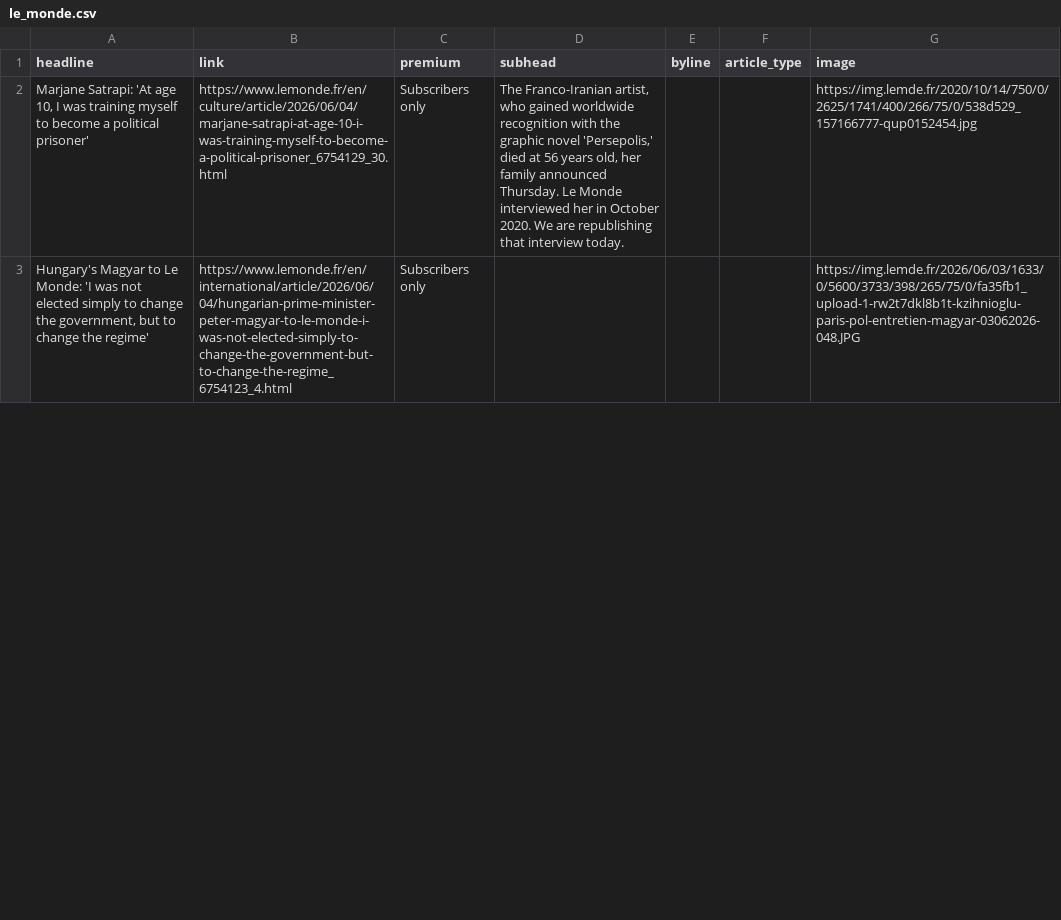
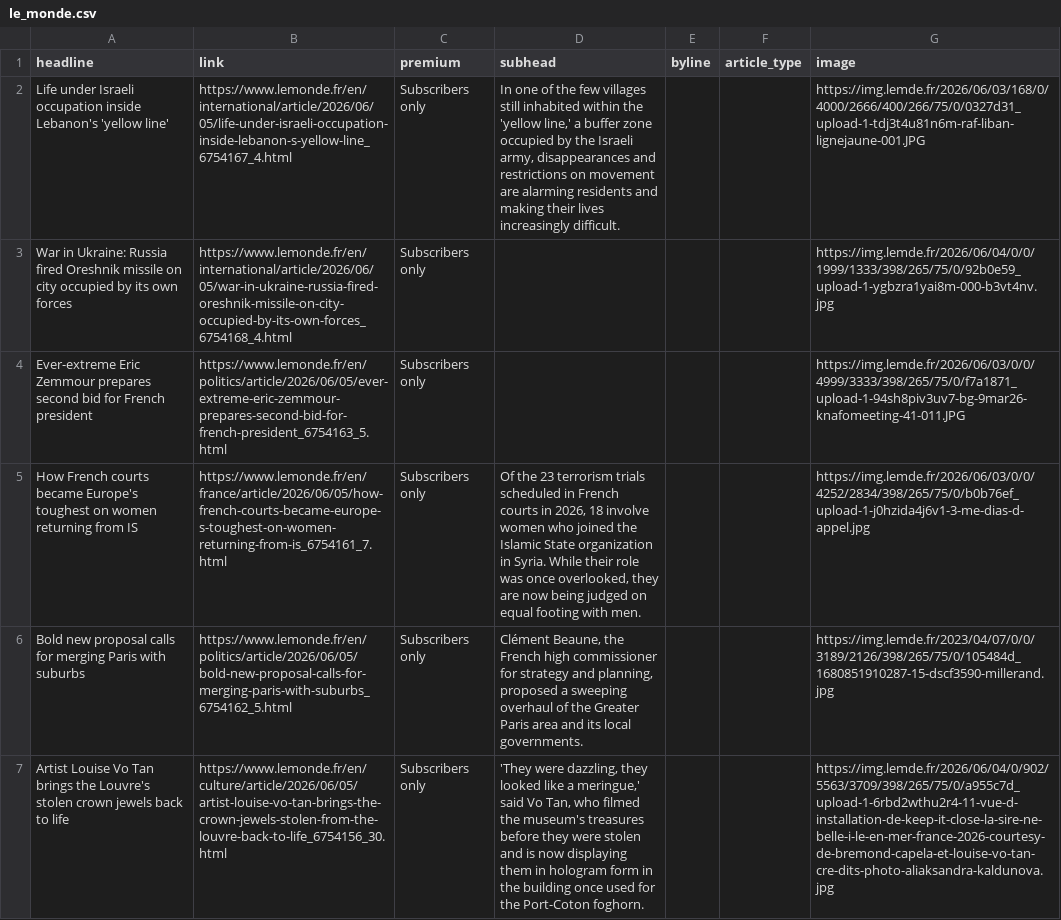
Before and after one commit to teodoracurcic/scraping, a CSV file: le_monde.csv, drawn as a sheet; only a part is shown; the diff covers the shown part only; the diff names each change by its address in the sheet, - before the commit and + after, or states it on an @@ line.

```diff
--- a/le_monde.csv
+++ b/le_monde.csv
-A2 (headline): Marjane Satrapi: 'At age 10, I was training myself to become a political prisoner'
+A2 (headline): Life under Israeli occupation inside Lebanon's 'yellow line'
-B2 (link): https://www.lemonde.fr/en/culture/article/2026/06/04/marjane-satrapi-at-age-10-i-was-training-myself-to-become-a-political-prisoner_6754129_30.html
+B2 (link): https://www.lemonde.fr/en/international/article/2026/06/05/life-under-israeli-occupation-inside-lebanon-s-yellow-line_6754167_4.html
-D2 (subhead): The Franco-Iranian artist, who gained worldwide recognition with the graphic novel 'Persepolis,' died at 56 years old, her family announced Thursday. Le Monde interviewed her in October 2020. We are republishing that interview today.
+D2 (subhead): In one of the few villages still inhabited within the 'yellow line,' a buffer zone occupied by the Israeli army, disappearances and restrictions on movement are alarming residents and making their lives increasingly difficult.
-G2 (image): https://img.lemde.fr/2020/10/14/750/0/2625/1741/400/266/75/0/538d529_157166777-qup0152454.jpg
+G2 (image): https://img.lemde.fr/2026/06/03/168/0/4000/2666/400/266/75/0/0327d31_upload-1-tdj3t4u81n6m-raf-liban-lignejaune-001.JPG
-A3 (headline): Hungary's Magyar to Le Monde: 'I was not elected simply to change the government, but to change the regime'
+A3 (headline): War in Ukraine: Russia fired Oreshnik missile on city occupied by its own forces
-B3 (link): https://www.lemonde.fr/en/international/article/2026/06/04/hungarian-prime-minister-peter-magyar-to-le-monde-i-was-not-elected-simply-to-change-the-government-but-to-change-the-regime_6754123_4.html
+B3 (link): https://www.lemonde.fr/en/international/article/2026/06/05/war-in-ukraine-russia-fired-oreshnik-missile-on-city-occupied-by-its-own-forces_6754168_4.html
-G3 (image): https://img.lemde.fr/2026/06/03/1633/0/5600/3733/398/265/75/0/fa35fb1_upload-1-rw2t7dkl8b1t-kzihnioglu-paris-pol-entretien-magyar-03062026-048.JPG
+G3 (image): https://img.lemde.fr/2026/06/04/0/0/1999/1333/398/265/75/0/92b0e59_upload-1-ygbzra1yai8m-000-b3vt4nv.jpg
+row 4: Ever-extreme Eric Zemmour prepares second bid for French president | https://www.lemonde.fr/en/politics/article/2026/06/05/ever-extreme-eric-zemmour-prepares-second-bid-for-french-president_6754163_5.html | Subscribers only |  |  |  | https://img.lemde.fr/2026/06/03/0/0/4999/3333/398/265/75/0/f7a1871_upload-1-94sh8piv3uv7-bg-9mar26-knafomeeting-41-011.JPG
+row 5: How French courts became Europe's toughest on women returning from IS | https://www.lemonde.fr/en/france/article/2026/06/05/how-french-courts-became-europe-s-toughest-on-women-returning-from-is_6754161_7.html | Subscribers only | Of the 23 terrorism trials scheduled in French courts in 2026, 18 involve women who joined the Islamic State organization in Syria. While their role was once overlooked, they are now being judged on equal footing with men. |  |  | https://img.lemde.fr/2026/06/03/0/0/4252/2834/398/265/75/0/b0b76ef_upload-1-j0hzida4j6v1-3-me-dias-d-appel.jpg
+row 6: Bold new proposal calls for merging Paris with suburbs | https://www.lemonde.fr/en/politics/article/2026/06/05/bold-new-proposal-calls-for-merging-paris-with-suburbs_6754162_5.html | Subscribers only | Clément Beaune, the French high commissioner for strategy and planning, proposed a sweeping overhaul of the Greater Paris area and its local governments. |  |  | https://img.lemde.fr/2023/04/07/0/0/3189/2126/398/265/75/0/105484d_1680851910287-15-dscf3590-millerand.jpg
+row 7: Artist Louise Vo Tan brings the Louvre's stolen crown jewels back to life | https://www.lemonde.fr/en/culture/article/2026/06/05/artist-louise-vo-tan-brings-the-crown-jewels-stolen-from-the-louvre-back-to-life_6754156_30.html | Subscribers only | 'They were dazzling, they looked like a meringue,' said Vo Tan, who filmed the museum's treasures before they were stolen and is now displaying them in hologram form in the building once used for the Port-Coton foghorn. |  |  | https://img.lemde.fr/2026/06/04/0/902/5563/3709/398/265/75/0/a955c7d_upload-1-6rbd2wthu2r4-11-vue-d-installation-de-keep-it-close-la-sire-ne-belle-i-le-en-mer-france-2026-courtesy-de-bremond-capela-et-louise-vo-tan-cre-dits-photo-aliaksandra-kaldunova.jpg
```
Also changed, not shown: 14 added rows, 18 removed rows and 6 edited cells elsewhere in this file.
